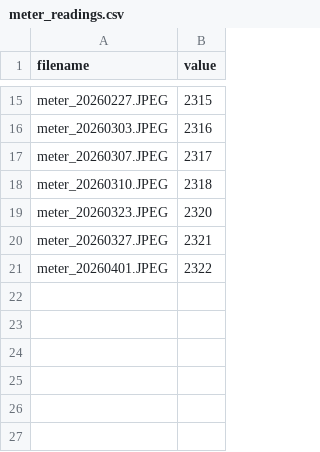
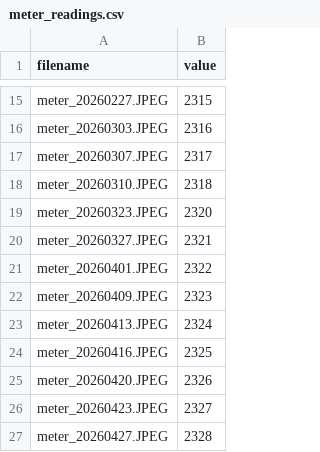
Before and after one commit to AndreaPi/Jarvis, a CSV file: assets/meter_readings.csv, drawn as a sheet; only a part is shown, gaps mark what is left out; the diff names each change by its address in the sheet, - before the commit and + after, or states it on an @@ line.

Commit message:
Add April meter readings and ROI labels

```diff
--- a/assets/meter_readings.csv
+++ b/assets/meter_readings.csv
+row 22: meter_20260409.JPEG | 2323
+row 23: meter_20260413.JPEG | 2324
+row 24: meter_20260416.JPEG | 2325
+row 25: meter_20260420.JPEG | 2326
+row 26: meter_20260423.JPEG | 2327
+row 27: meter_20260427.JPEG | 2328
```
Also changed, not shown: 8 other files.
